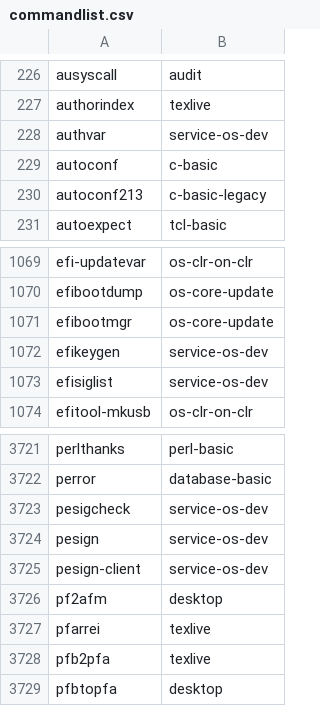
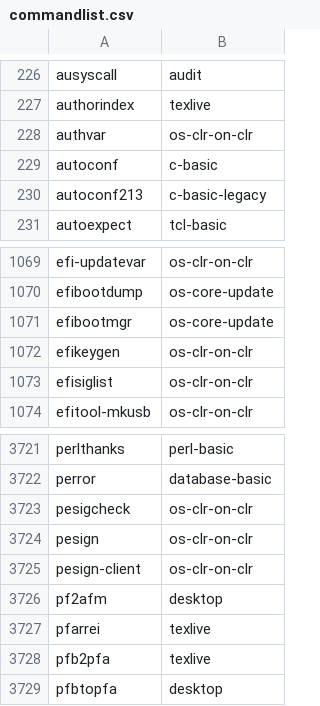
Before and after one commit to lebensterben/cnf, a CSV file: commandlist.csv, drawn as a sheet; only a part is shown, gaps mark what is left out.

Commit message:
update command list for 27740

```diff
--- a/commandlist.csv
+++ b/commandlist.csv
@@ -227,3 +227,3 @@ ausyscall	audit
 authorindex	texlive
-authvar	service-os-dev
+authvar	os-clr-on-clr
 autoconf	c-basic
@@ -1071,4 +1071,4 @@ efibootdump	os-core-update
 efibootmgr	os-core-update
-efikeygen	service-os-dev
-efisiglist	service-os-dev
+efikeygen	os-clr-on-clr
+efisiglist	os-clr-on-clr
 efitool-mkusb	os-clr-on-clr
@@ -3722,5 +3722,5 @@ perlthanks	perl-basic
 perror	database-basic
-pesigcheck	service-os-dev
-pesign	service-os-dev
-pesign-client	service-os-dev
+pesigcheck	os-clr-on-clr
+pesign	os-clr-on-clr
+pesign-client	os-clr-on-clr
 pf2afm	desktop
```
Also changed, not shown: 2 other files.
